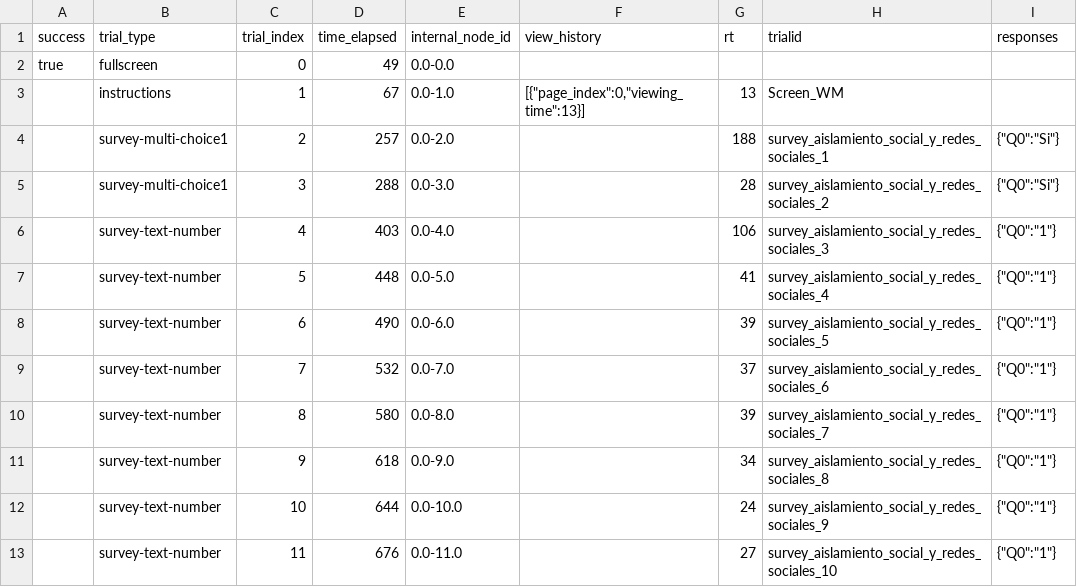
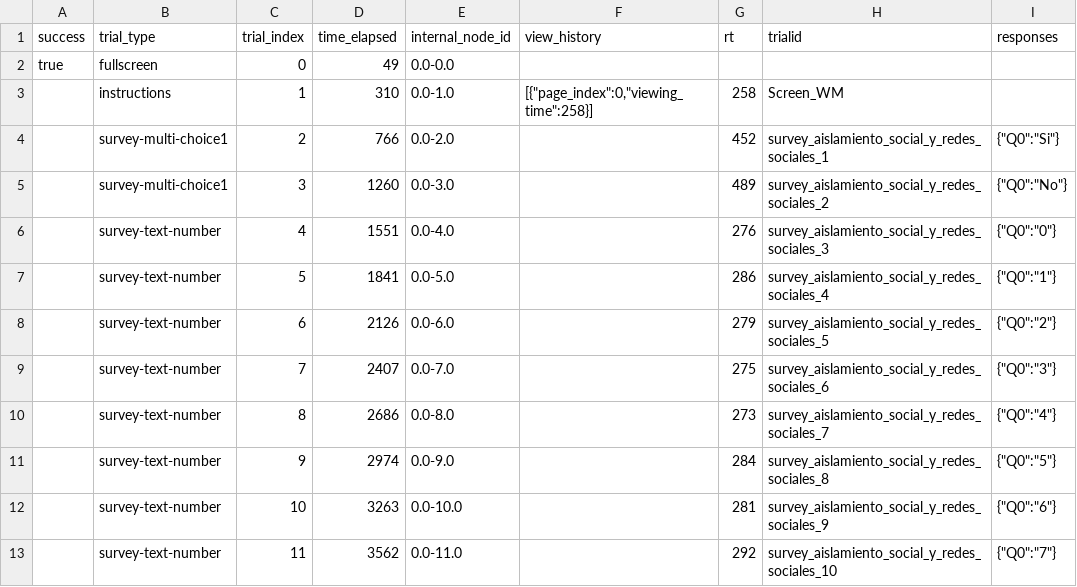
Before and after one commit to gorkang/CSCN_practica_2018, a CSV file: testing/Downloads/aislamiento_social_y_redes_sociales_results.csv, drawn as a sheet; only a part is shown; the diff covers the shown part only.

```diff
--- a/testing/Downloads/aislamiento_social_y_redes_sociales_results.csv
+++ b/testing/Downloads/aislamiento_social_y_redes_sociales_results.csv
@@ -2,12 +2,12 @@
 "true","fullscreen","0","49","0.0-0.0","","","",""
-"","instructions","1","67","0.0-1.0","[{""page_index"":0,""viewing_time"":13}]","13","Screen_WM",""
-"","survey-multi-choice1","2","257","0.0-2.0","","188","survey_aislamiento_social_y_redes_sociales_1","{""Q0"":""Si""}"
-"","survey-multi-choice1","3","288","0.0-3.0","","28","survey_aislamiento_social_y_redes_sociales_2","{""Q0"":""Si""}"
-"","survey-text-number","4","403","0.0-4.0","","106","survey_aislamiento_social_y_redes_sociales_3","{""Q0"":""1""}"
-"","survey-text-number","5","448","0.0-5.0","","41","survey_aislamiento_social_y_redes_sociales_4","{""Q0"":""1""}"
-"","survey-text-number","6","490","0.0-6.0","","39","survey_aislamiento_social_y_redes_sociales_5","{""Q0"":""1""}"
-"","survey-text-number","7","532","0.0-7.0","","37","survey_aislamiento_social_y_redes_sociales_6","{""Q0"":""1""}"
-"","survey-text-number","8","580","0.0-8.0","","39","survey_aislamiento_social_y_redes_sociales_7","{""Q0"":""1""}"
-"","survey-text-number","9","618","0.0-9.0","","34","survey_aislamiento_social_y_redes_sociales_8","{""Q0"":""1""}"
-"","survey-text-number","10","644","0.0-10.0","","24","survey_aislamiento_social_y_redes_sociales_9","{""Q0"":""1""}"
-"","survey-text-number","11","676","0.0-11.0","","27","survey_aislamiento_social_y_redes_sociales_10","{""Q0"":""1""}"
+"","instructions","1","310","0.0-1.0","[{""page_index"":0,""viewing_time"":258}]","258","Screen_WM",""
+"","survey-multi-choice1","2","766","0.0-2.0","","452","survey_aislamiento_social_y_redes_sociales_1","{""Q0"":""Si""}"
+"","survey-multi-choice1","3","1260","0.0-3.0","","489","survey_aislamiento_social_y_redes_sociales_2","{""Q0"":""No""}"
+"","survey-text-number","4","1551","0.0-4.0","","276","survey_aislamiento_social_y_redes_sociales_3","{""Q0"":""0""}"
+"","survey-text-number","5","1841","0.0-5.0","","286","survey_aislamiento_social_y_redes_sociales_4","{""Q0"":""1""}"
+"","survey-text-number","6","2126","0.0-6.0","","279","survey_aislamiento_social_y_redes_sociales_5","{""Q0"":""2""}"
+"","survey-text-number","7","2407","0.0-7.0","","275","survey_aislamiento_social_y_redes_sociales_6","{""Q0"":""3""}"
+"","survey-text-number","8","2686","0.0-8.0","","273","survey_aislamiento_social_y_redes_sociales_7","{""Q0"":""4""}"
+"","survey-text-number","9","2974","0.0-9.0","","284","survey_aislamiento_social_y_redes_sociales_8","{""Q0"":""5""}"
+"","survey-text-number","10","3263","0.0-10.0","","281","survey_aislamiento_social_y_redes_sociales_9","{""Q0"":""6""}"
+"","survey-text-number","11","3562","0.0-11.0","","292","survey_aislamiento_social_y_redes_sociales_10","{""Q0"":""7""}"
```
Also changed, not shown: 108 edited cells elsewhere in this file, 5 other files.
